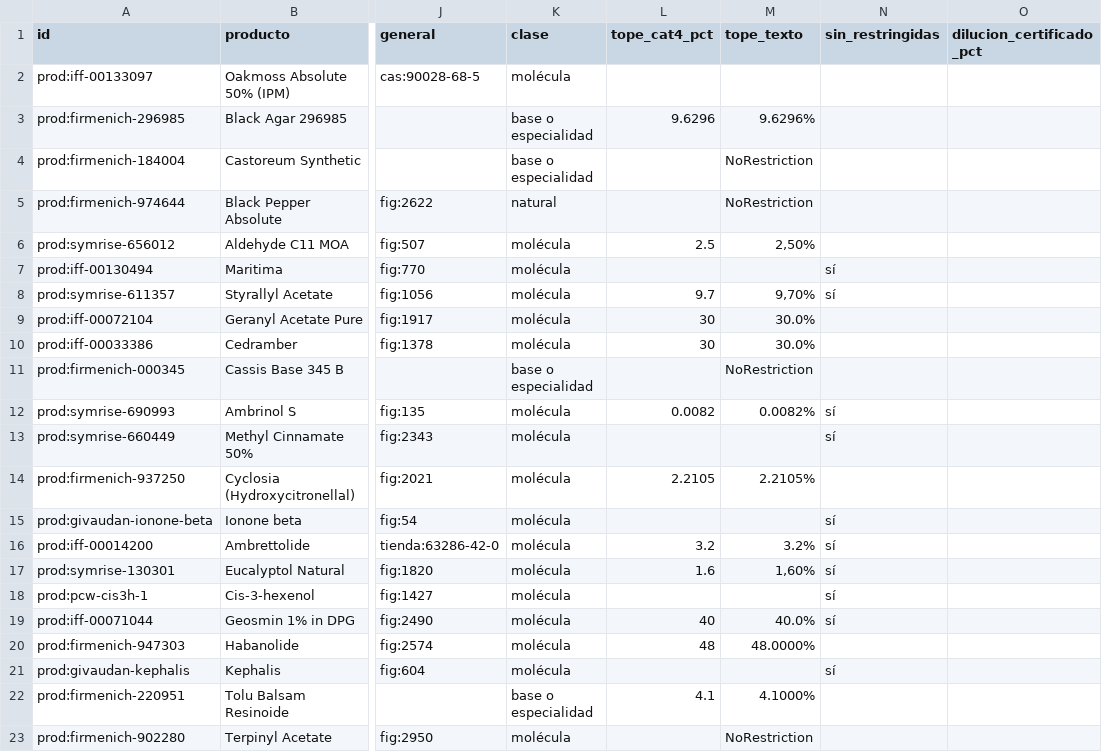
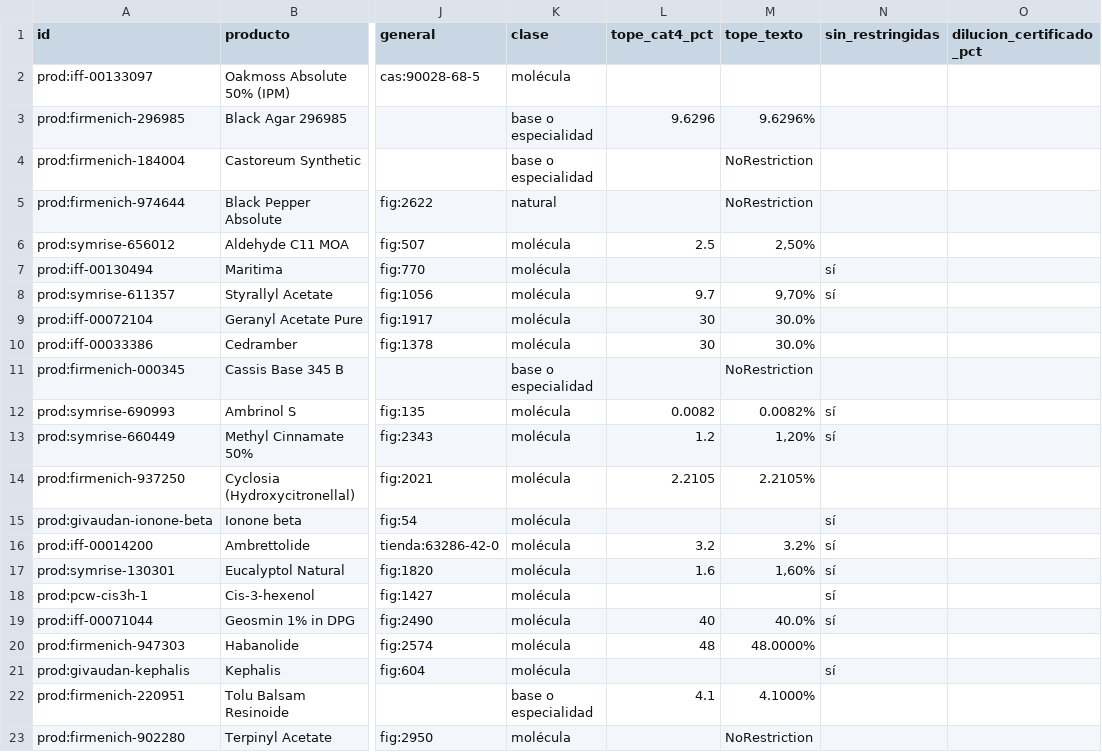
Before and after one commit to smortenax/perfumeria-app, a CSV file: docs/proveedores/productos.csv, drawn as a sheet; only a part is shown, gaps mark what is left out; the diff names each change by its address in the sheet, - before the commit and + after, or states it on an @@ line.

```diff
--- a/docs/proveedores/productos.csv
+++ b/docs/proveedores/productos.csv
-L13 (tope_cat4_pct): (empty)
+L13 (tope_cat4_pct): 1.2
-M13 (tope_texto): (empty)
+M13 (tope_texto): 1,20%
```
Also changed, not shown: datos/glosario/topes-proveedor.csv, docs/proveedores/registro.csv, 3 other files.
